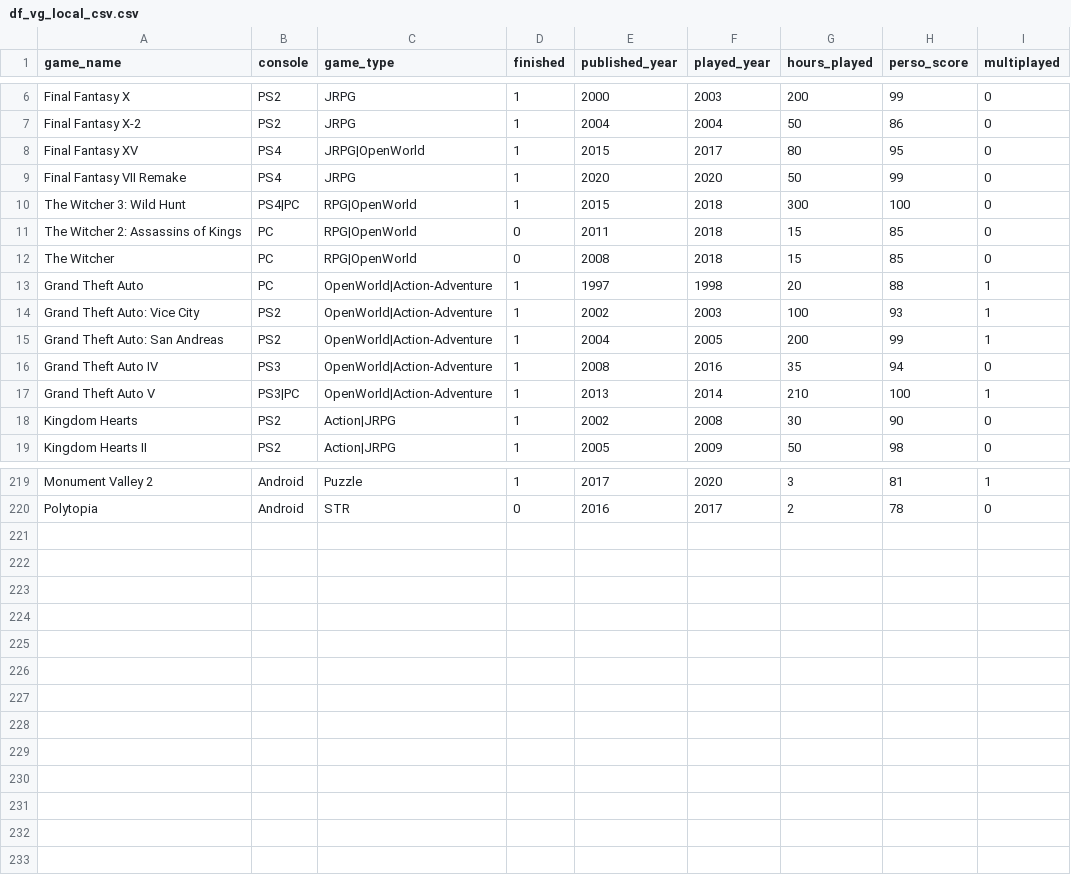
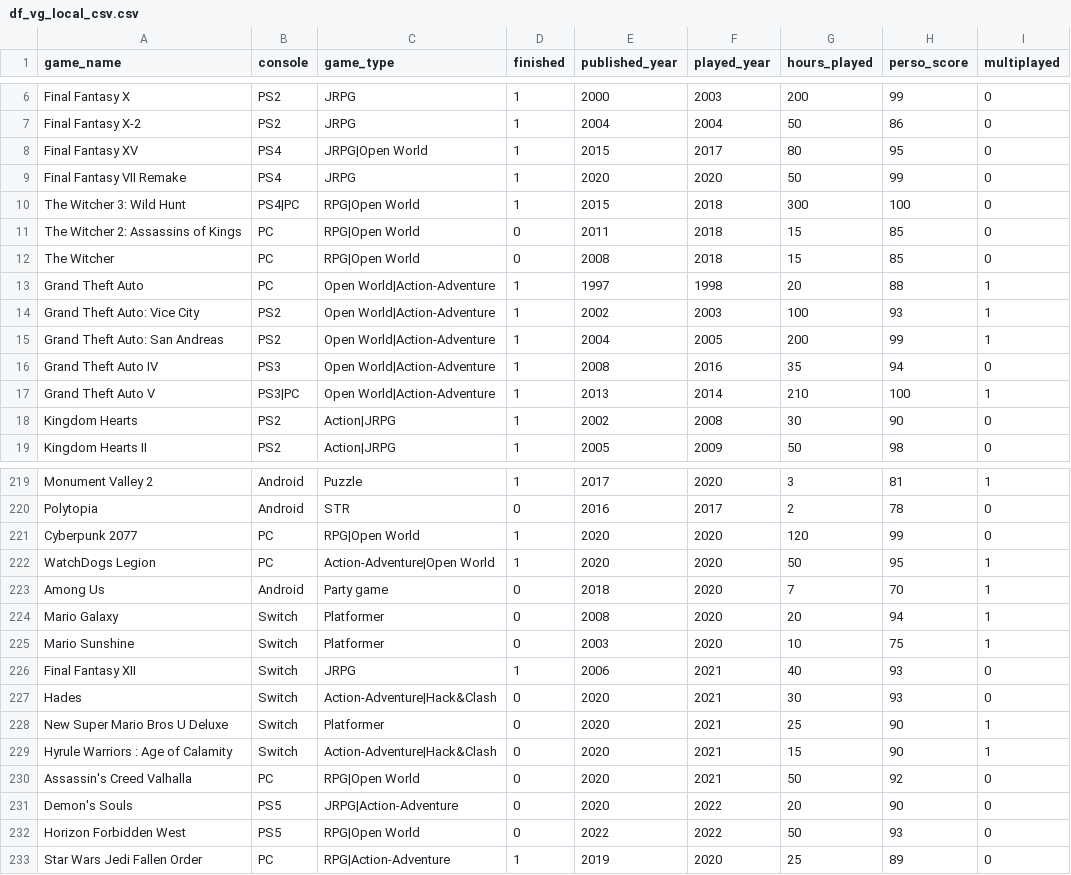
Before and after one commit to Binardino/Gaming_of_a_lifetime, a CSV file: data/df_vg_local_csv.csv, drawn as a sheet; only a part is shown, gaps mark what is left out; the diff covers the shown part only.

Commit message:
update df_vg with 2020-2022 games

```diff
--- a/data/df_vg_local_csv.csv
+++ b/data/df_vg_local_csv.csv
@@ -7,12 +7,12 @@ Final Fantasy X,PS2,JRPG,1,2000,2003,200,99,0
 Final Fantasy X-2,PS2,JRPG,1,2004,2004,50,86,0
-Final Fantasy XV,PS4,JRPG|OpenWorld,1,2015,2017,80,95,0
+Final Fantasy XV,PS4,JRPG|Open World,1,2015,2017,80,95,0
 Final Fantasy VII Remake,PS4,JRPG,1,2020,2020,50,99,0
-The Witcher 3: Wild Hunt,PS4|PC,RPG|OpenWorld,1,2015,2018,300,100,0
-The Witcher 2: Assassins of Kings,PC,RPG|OpenWorld,0,2011,2018,15,85,0
-The Witcher,PC,RPG|OpenWorld,0,2008,2018,15,85,0
-Grand Theft Auto,PC,OpenWorld|Action-Adventure,1,1997,1998,20,88,1
-Grand Theft Auto: Vice City,PS2,OpenWorld|Action-Adventure,1,2002,2003,100,93,1
-Grand Theft Auto: San Andreas,PS2,OpenWorld|Action-Adventure,1,2004,2005,200,99,1
-Grand Theft Auto IV,PS3,OpenWorld|Action-Adventure,1,2008,2016,35,94,0
-Grand Theft Auto V,PS3|PC,OpenWorld|Action-Adventure,1,2013,2014,210,100,1
+The Witcher 3: Wild Hunt,PS4|PC,RPG|Open World,1,2015,2018,300,100,0
+The Witcher 2: Assassins of Kings,PC,RPG|Open World,0,2011,2018,15,85,0
+The Witcher,PC,RPG|Open World,0,2008,2018,15,85,0
+Grand Theft Auto,PC,Open World|Action-Adventure,1,1997,1998,20,88,1
+Grand Theft Auto: Vice City,PS2,Open World|Action-Adventure,1,2002,2003,100,93,1
+Grand Theft Auto: San Andreas,PS2,Open World|Action-Adventure,1,2004,2005,200,99,1
+Grand Theft Auto IV,PS3,Open World|Action-Adventure,1,2008,2016,35,94,0
+Grand Theft Auto V,PS3|PC,Open World|Action-Adventure,1,2013,2014,210,100,1
 Kingdom Hearts,PS2,Action|JRPG,1,2002,2008,30,90,0
@@ -220 +220,14 @@ Monument Valley 2,Android,Puzzle,1,2017,2020,3,81,1
 Polytopia,Android,STR,0,2016,2017,2,78,0
+Cyberpunk 2077,PC,RPG|Open World,1,2020,2020,120,99,0
+WatchDogs Legion,PC,Action-Adventure|Open World,1,2020,2020,50,95,1
+Among Us,Android,Party game,0,2018,2020,7,70,1
+Mario Galaxy,Switch,Platformer,0,2008,2020,20,94,1
+Mario Sunshine,Switch,Platformer,0,2003,2020,10,75,1
+Final Fantasy XII,Switch,JRPG,1,2006,2021,40,93,0
+Hades,Switch,Action-Adventure|Hack&Clash,0,2020,2021,30,93,0
+New Super Mario Bros U Deluxe,Switch,Platformer,0,2020,2021,25,90,1
+Hyrule Warriors : Age of Calamity,Switch,Action-Adventure|Hack&Clash,0,2020,2021,15,90,1
+Assassin's Creed Valhalla,PC,RPG|Open World,0,2020,2021,50,92,0
+Demon's Souls,PS5,JRPG|Action-Adventure,0,2020,2022,20,90,0
+Horizon Forbidden West,PS5,RPG|Open World,0,2022,2022,50,93,0
+Star Wars Jedi Fallen Order,PC,RPG|Action-Adventure,1,2019,2020,25,89,0
```
Also changed, not shown: 53 edited cells elsewhere in this file, 1 other file.
